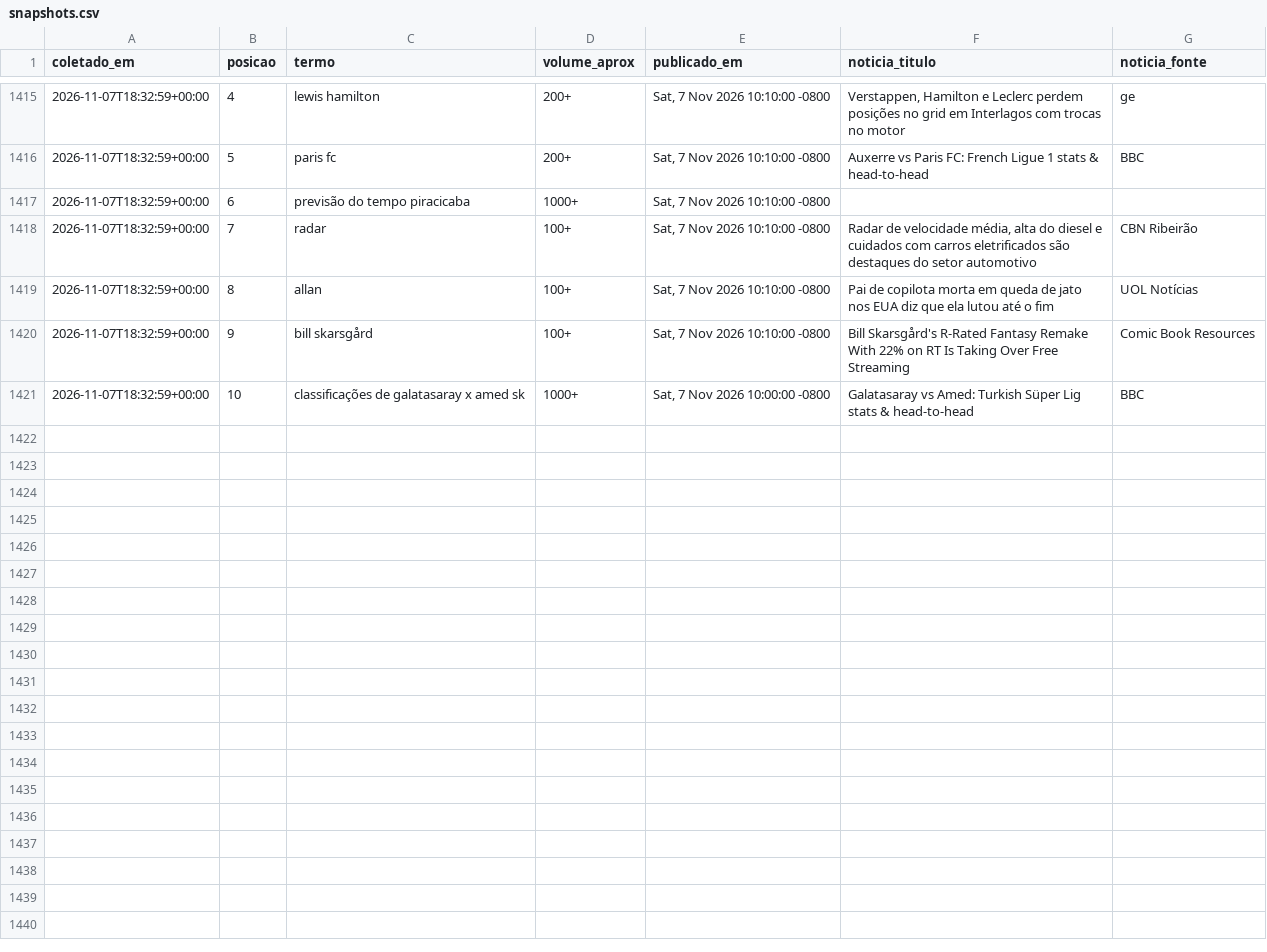
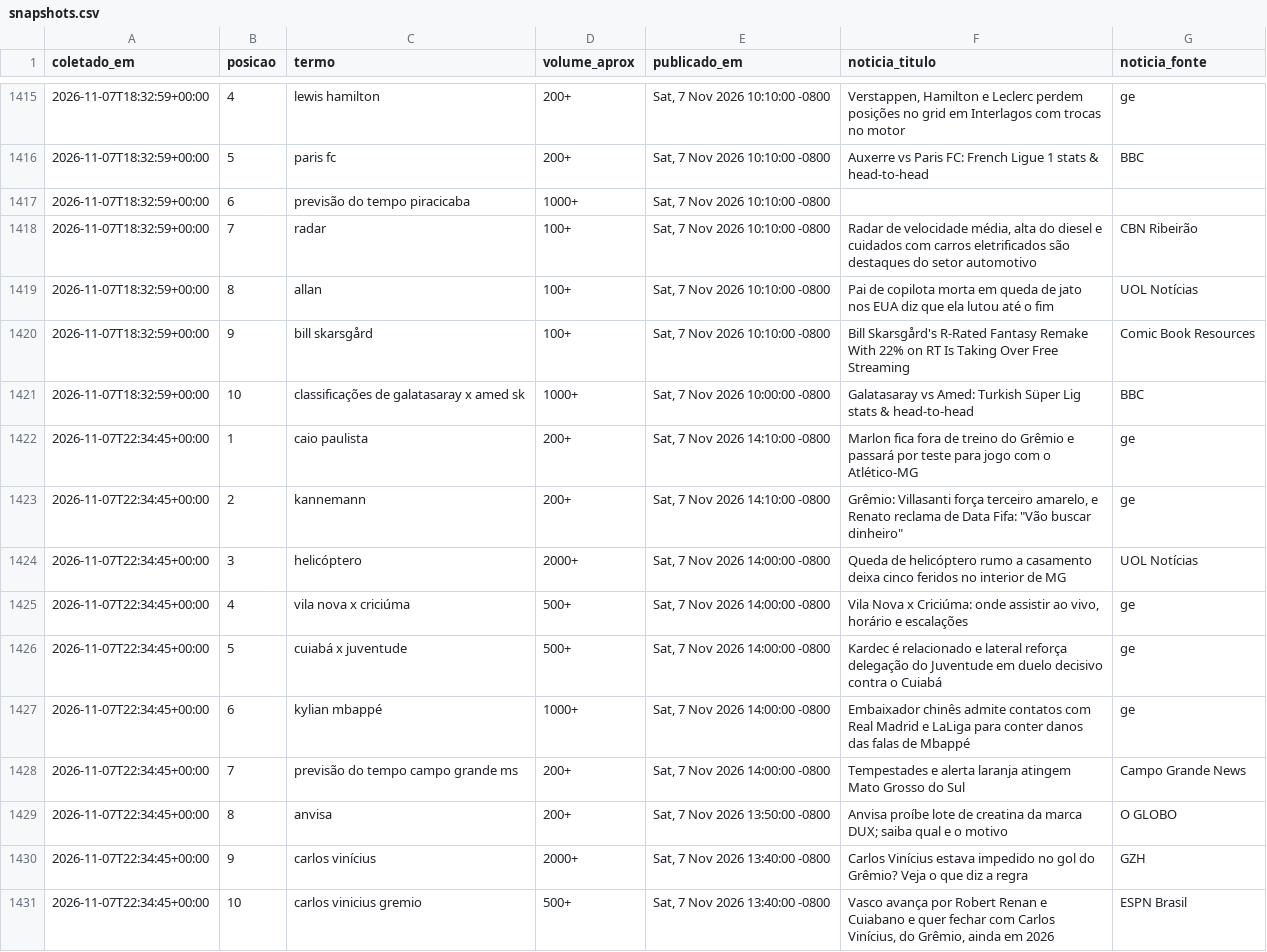
Before and after one commit to natashavalle/trends-brasil, a CSV file: data/snapshots.csv, drawn as a sheet; only a part is shown, gaps mark what is left out; the diff names each change by its address in the sheet, - before the commit and + after, or states it on an @@ line.

```diff
--- a/data/snapshots.csv
+++ b/data/snapshots.csv
+row 1422: 2026-11-07T22:34:45+00:00 | 1 | caio paulista | 200+ | Sat, 7 Nov 2026 14:10:00 -0800 | Marlon fica fora de treino do Grêmio e passará por teste para jogo com o Atlético-MG | ge
+row 1423: 2026-11-07T22:34:45+00:00 | 2 | kannemann | 200+ | Sat, 7 Nov 2026 14:10:00 -0800 | Grêmio: Villasanti força terceiro amarelo, e Renato reclama de Data Fifa: "Vão buscar dinheiro" | ge
+row 1424: 2026-11-07T22:34:45+00:00 | 3 | helicóptero | 2000+ | Sat, 7 Nov 2026 14:00:00 -0800 | Queda de helicóptero rumo a casamento deixa cinco feridos no interior de MG | UOL Notícias
+row 1425: 2026-11-07T22:34:45+00:00 | 4 | vila nova x criciúma | 500+ | Sat, 7 Nov 2026 14:00:00 -0800 | Vila Nova x Criciúma: onde assistir ao vivo, horário e escalações | ge
+row 1426: 2026-11-07T22:34:45+00:00 | 5 | cuiabá x juventude | 500+ | Sat, 7 Nov 2026 14:00:00 -0800 | Kardec é relacionado e lateral reforça delegação do Juventude em duelo decisivo contra o Cuiabá | ge
+row 1427: 2026-11-07T22:34:45+00:00 | 6 | kylian mbappé | 1000+ | Sat, 7 Nov 2026 14:00:00 -0800 | Embaixador chinês admite contatos com Real Madrid e LaLiga para conter danos das falas de Mbappé | ge
+row 1428: 2026-11-07T22:34:45+00:00 | 7 | previsão do tempo campo grande ms | 200+ | Sat, 7 Nov 2026 14:00:00 -0800 | Tempestades e alerta laranja atingem Mato Grosso do Sul | Campo Grande News
+row 1429: 2026-11-07T22:34:45+00:00 | 8 | anvisa | 200+ | Sat, 7 Nov 2026 13:50:00 -0800 | Anvisa proíbe lote de creatina da marca DUX; saiba qual e o motivo | O GLOBO
+row 1430: 2026-11-07T22:34:45+00:00 | 9 | carlos vinícius | 2000+ | Sat, 7 Nov 2026 13:40:00 -0800 | Carlos Vinícius estava impedido no gol do Grêmio? Veja o que diz a regra | GZH
+row 1431: 2026-11-07T22:34:45+00:00 | 10 | carlos vinicius gremio | 500+ | Sat, 7 Nov 2026 13:40:00 -0800 | Vasco avança por Robert Renan e Cuiabano e quer fechar com Carlos Vinícius, do Grêmio, ainda em 2026 | ESPN Brasil
```
